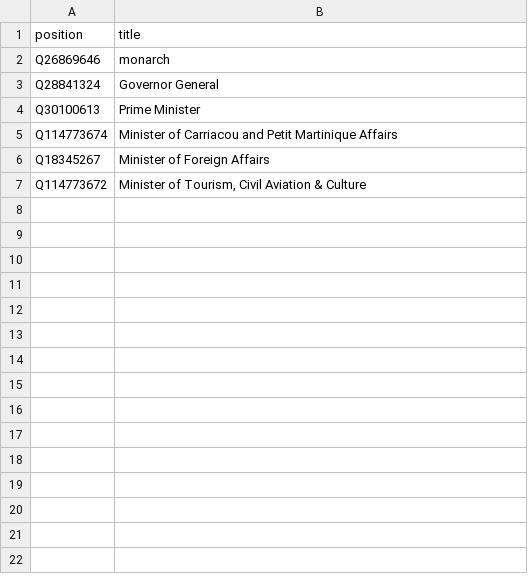
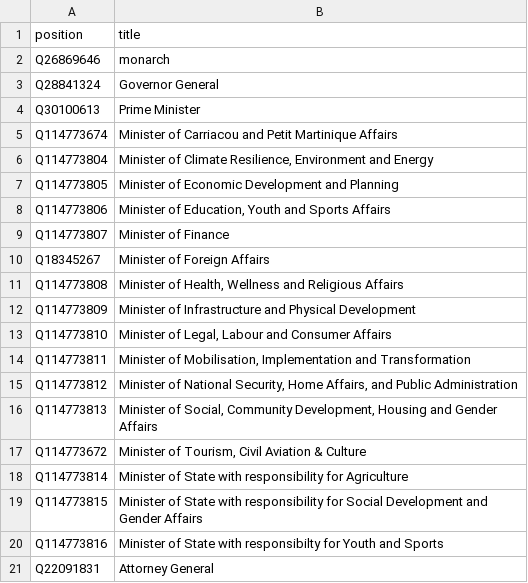
Before and after one commit to every-politician-scrapers/grenada, a CSV file: wikidata/wanted-positions.csv, drawn as a sheet.

```diff
--- a/wikidata/wanted-positions.csv
+++ b/wikidata/wanted-positions.csv
@@ -5,3 +5,17 @@ Q30100613,Prime Minister
 Q114773674,Minister of Carriacou and Petit Martinique Affairs
+Q114773804,"Minister of Climate Resilience, Environment and Energy"
+Q114773805,Minister of Economic Development and Planning
+Q114773806,"Minister of Education, Youth and Sports Affairs"
+Q114773807,Minister of Finance
 Q18345267,Minister of Foreign Affairs
+Q114773808,"Minister of Health, Wellness and Religious Affairs"
+Q114773809,Minister of Infrastructure and Physical Development
+Q114773810,"Minister of Legal, Labour and Consumer Affairs"
+Q114773811,"Minister of Mobilisation, Implementation and Transformation"
+Q114773812,"Minister of National Security, Home Affairs, and Public Administration"
+Q114773813,"Minister of Social, Community Development, Housing and Gender Affairs"
 Q114773672,"Minister of Tourism, Civil Aviation & Culture"
+Q114773814,Minister of State with responsibility for Agriculture
+Q114773815,Minister of State with responsibility for Social Development and Gender Affairs
+Q114773816,Minister of State with responsibilty for Youth and Sports
+Q22091831,Attorney General
```
Also changed, not shown: 15 other files.
